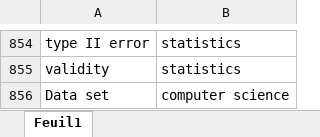
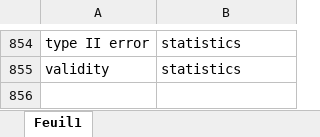
Before and after one commit to SisonkeBiotik-Africa/AfriBioML, an Excel workbook: CSV/refinedkeywords_metaclasses_ready.xlsx, sheet Feuil1, drawn as a sheet; only a part is shown, gaps mark what is left out; values as stored, in another font and other column widths than the file's, no borders; the diff names each change by its address in the sheet, - before the commit and + after, or states it on an @@ line.

```diff
--- a/CSV/refinedkeywords_metaclasses_ready.xlsx (sheet Feuil1)
+++ b/CSV/refinedkeywords_metaclasses_ready.xlsx (sheet Feuil1)
-row 856: Data set | computer science
```
Also changed, not shown: CSV/refinedkeywords_metaclasses_chatgpt.xlsx, 1 other file.
